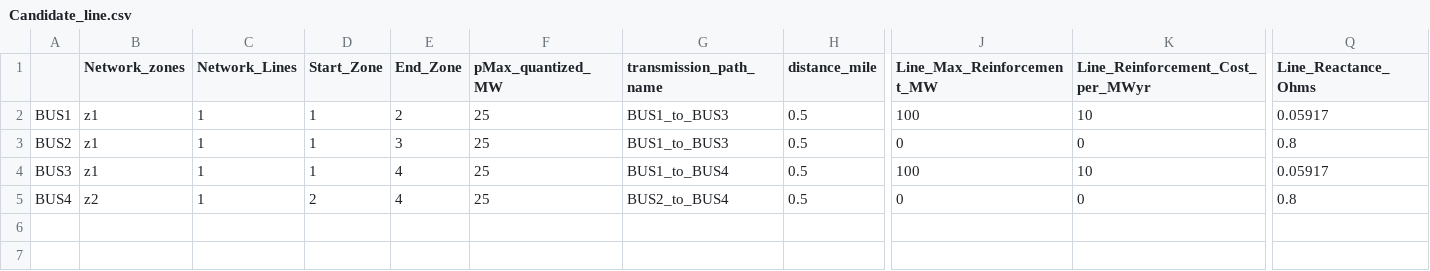
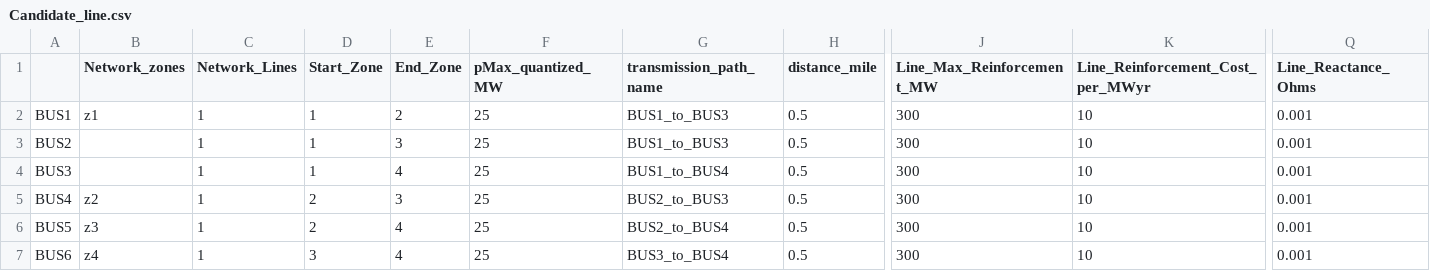
Before and after one commit to ml6802/GenX, a CSV file: example_systems/Simple_four_bus_DC_OPF/system/Candidate_line.csv, drawn as a sheet; only a part is shown, gaps mark what is left out; rows hold the shown columns only; the diff names each change by its address in the sheet, - before the commit and + after, or states it on an @@ line.

```diff
--- a/example_systems/Simple_four_bus_DC_OPF/system/Candidate_line.csv
+++ b/example_systems/Simple_four_bus_DC_OPF/system/Candidate_line.csv
-J2 (Line_Max_Reinforcement_MW): 100
+J2 (Line_Max_Reinforcement_MW): 300
-Q2 (Line_Reactance_Ohms): 0.05917
+Q2 (Line_Reactance_Ohms): 0.001
-B3:B4 (Network_zones): z1
+B3:B4 (Network_zones): (empty)
-J3 (Line_Max_Reinforcement_MW): 0
+J3 (Line_Max_Reinforcement_MW): 300
-K3 (Line_Reinforcement_Cost_per_MWyr): 0
+K3 (Line_Reinforcement_Cost_per_MWyr): 10
-Q3 (Line_Reactance_Ohms): 0.8
+Q3 (Line_Reactance_Ohms): 0.001
-J4 (Line_Max_Reinforcement_MW): 100
+J4 (Line_Max_Reinforcement_MW): 300
-Q4 (Line_Reactance_Ohms): 0.05917
+Q4 (Line_Reactance_Ohms): 0.001
-E5 (End_Zone): 4
+E5 (End_Zone): 3
-G5 (transmission_path_name): BUS2_to_BUS4
+G5 (transmission_path_name): BUS2_to_BUS3
-J5 (Line_Max_Reinforcement_MW): 0
+J5 (Line_Max_Reinforcement_MW): 300
-K5 (Line_Reinforcement_Cost_per_MWyr): 0
+K5 (Line_Reinforcement_Cost_per_MWyr): 10
-Q5 (Line_Reactance_Ohms): 0.8
+Q5 (Line_Reactance_Ohms): 0.001
+row 6: BUS5 | z3 | 1 | 2 | 4 | 25 | BUS2_to_BUS4 | 0.5 | 300 | 10 | 0.001
+row 7: BUS6 | z4 | 1 | 3 | 4 | 25 | BUS3_to_BUS4 | 0.5 | 300 | 10 | 0.001
```
Also changed, not shown: 4 other files.
